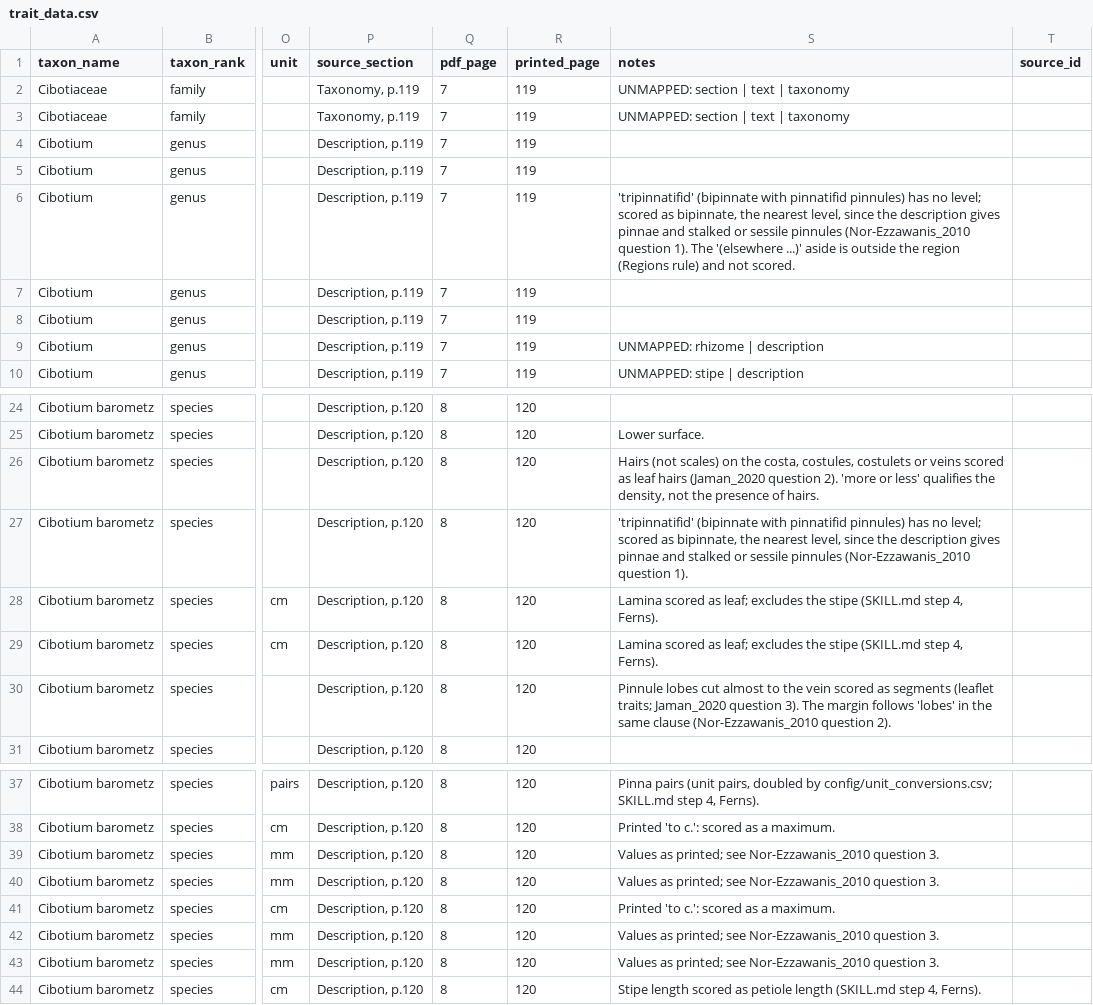
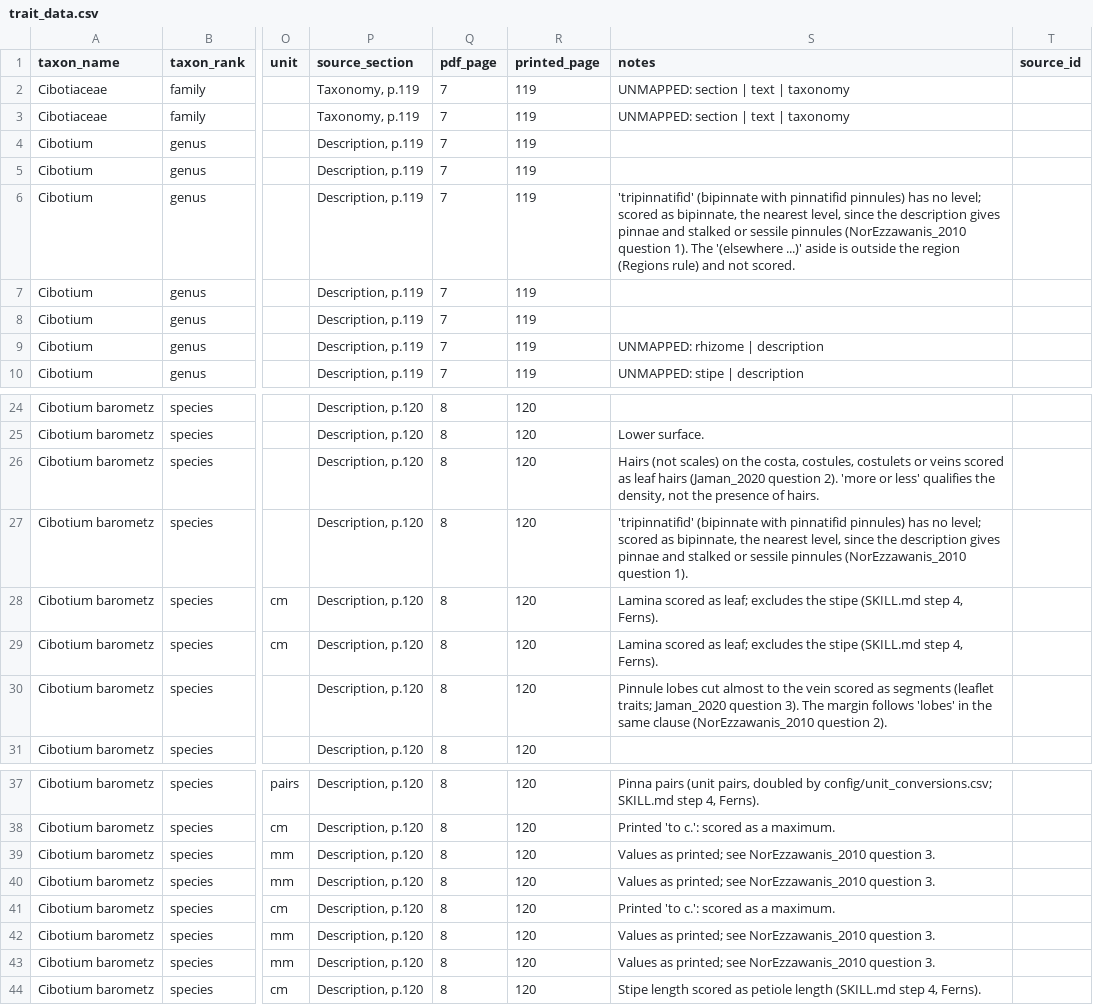
Before and after one commit to hrlai/MYtraits.build, a CSV file: data/NorEzzawanis_2010/raw/trait_data.csv (was data/Nor-Ezzawanis_2010/raw/trait_data.csv), drawn as a sheet; only a part is shown, gaps mark what is left out; the diff names each change by its address in the sheet, - before the commit and + after, or states it on an @@ line.

```diff
--- a/data/Nor-Ezzawanis_2010/raw/trait_data.csv
+++ b/data/NorEzzawanis_2010/raw/trait_data.csv
-S6 (notes): …sessile pinnules (Nor-Ezzawanis_2010 question 1).…
+S6 (notes): …sessile pinnules (NorEzzawanis_2010 question 1).…
-S27 (notes): …sessile pinnules (Nor-Ezzawanis_2010 question 1).
+S27 (notes): …sessile pinnules (NorEzzawanis_2010 question 1).
-S30 (notes): …same clause (Nor-Ezzawanis_2010 question 2).
+S30 (notes): …same clause (NorEzzawanis_2010 question 2).
-S39:S40 (notes): …printed; see Nor-Ezzawanis_2010 question 3.
+S39:S40 (notes): …printed; see NorEzzawanis_2010 question 3.
-S42:S43 (notes): …printed; see Nor-Ezzawanis_2010 question 3.
+S42:S43 (notes): …printed; see NorEzzawanis_2010 question 3.
```
Also changed, not shown: .github/skills/extract-traits-from-floras-my/assets/flora_dictionary.csv, inst/notes/upstream_traits/unmapped_pooled.csv, 47 other files.
